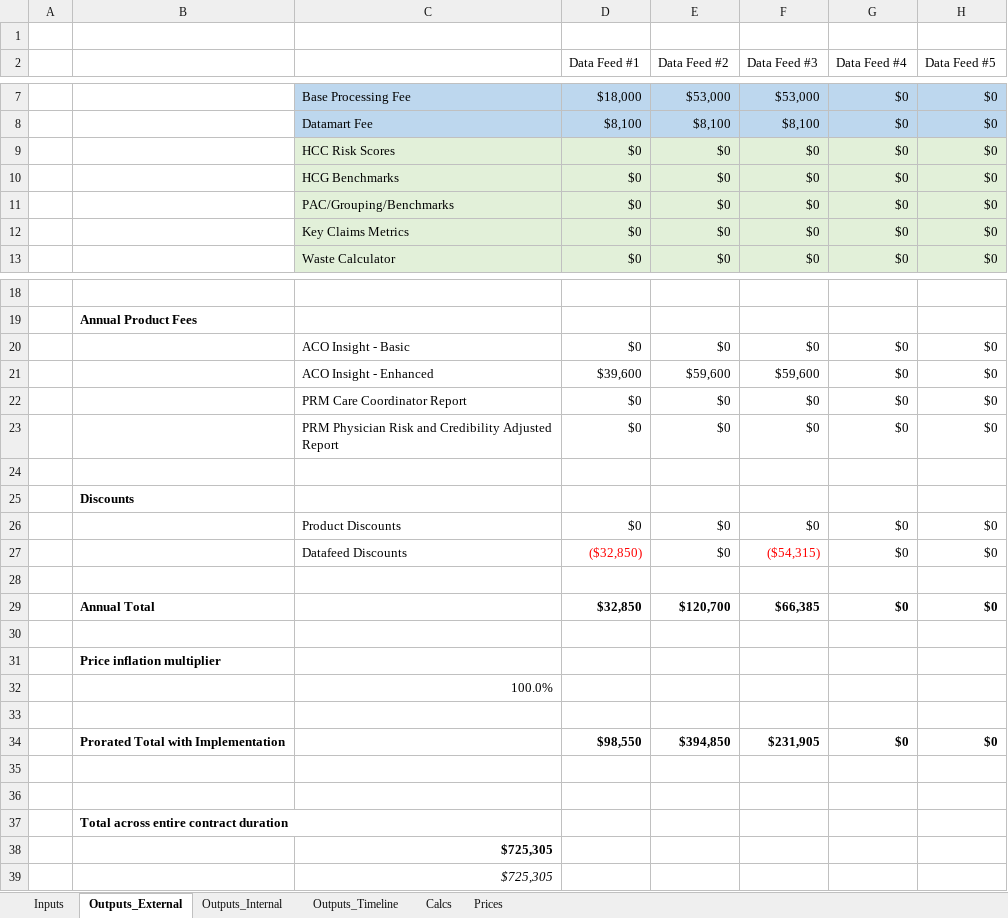
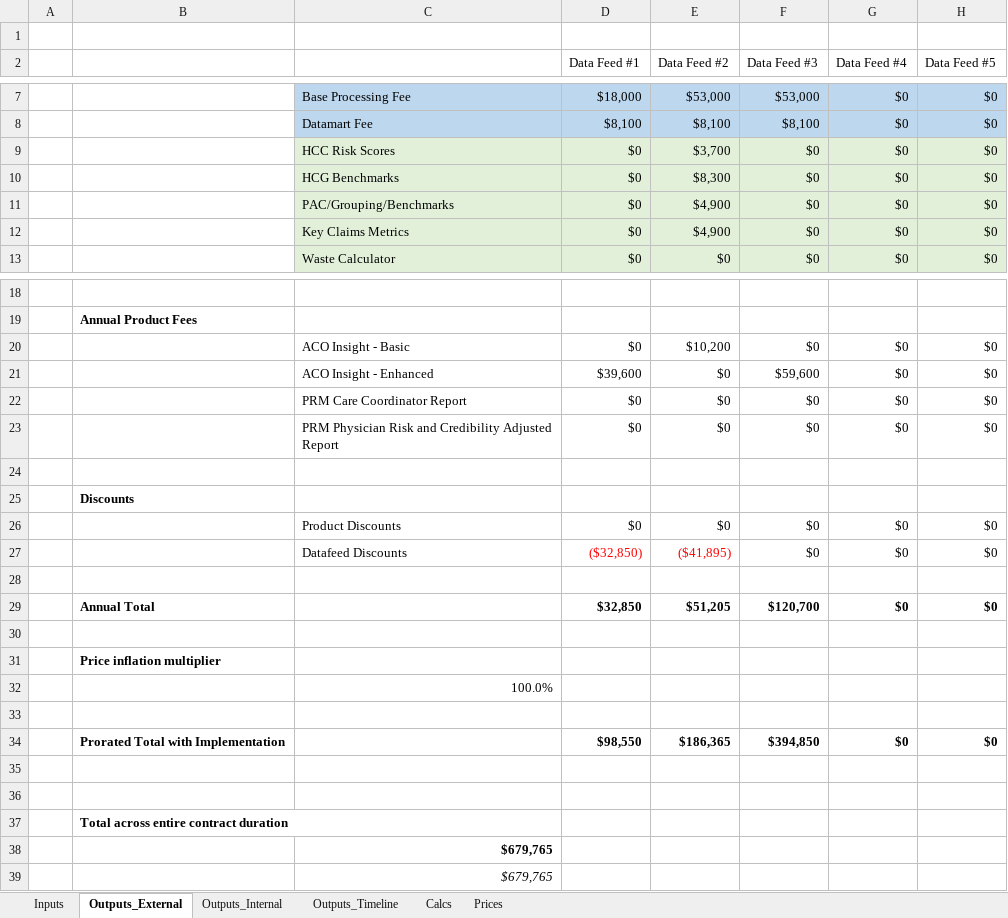
Before and after one commit to Milliman-PRM/client-and-project-documentation, an Excel workbook: 0273NYP - New York Premier/Monthly_Premier_Pricing_Model.xlsx, sheet Outputs_External, drawn as a sheet; only a part is shown, gaps mark what is left out; values as stored, in another font and other column widths than the file's, no borders; the diff names each change by its address in the sheet, - before the commit and + after, or states it on an @@ line.

```diff
--- a/0273NYP - New York Premier/Monthly_Premier_Pricing_Model.xlsx (sheet Outputs_External)
+++ b/0273NYP - New York Premier/Monthly_Premier_Pricing_Model.xlsx (sheet Outputs_External)
-E9 (Data Feed #2): $0
+E9 (Data Feed #2): $3,700
-E10 (Data Feed #2): $0
+E10 (Data Feed #2): $8,300
-E11:E12 (Data Feed #2): $0
+E11:E12 (Data Feed #2): $4,900
-E20 (Data Feed #2): $0
+E20 (Data Feed #2): $10,200
-E21 (Data Feed #2): $59,600
+E21 (Data Feed #2): $0
-E27 (Data Feed #2): $0
+E27 (Data Feed #2): ($41,895)
-E27 text colour: black
+E27 text colour: #FF0000
-F27 (Data Feed #3): ($54,315)
+F27 (Data Feed #3): $0
-F27 text colour: #FF0000
+F27 text colour: black
-E29 (Data Feed #2): $120,700
+E29 (Data Feed #2): $51,205
-F29 (Data Feed #3): $66,385
+F29 (Data Feed #3): $120,700
-E34 (Data Feed #2): $394,850
+E34 (Data Feed #2): $186,365
-F34 (Data Feed #3): $231,905
+F34 (Data Feed #3): $394,850
-C38:C39: $725,305
+C38:C39: $679,765
```
Also changed, not shown: sheet Outputs_Timeline, sheet Outputs_Internal, sheet Calcs, sheet Inputs, formulas that keep their value.
